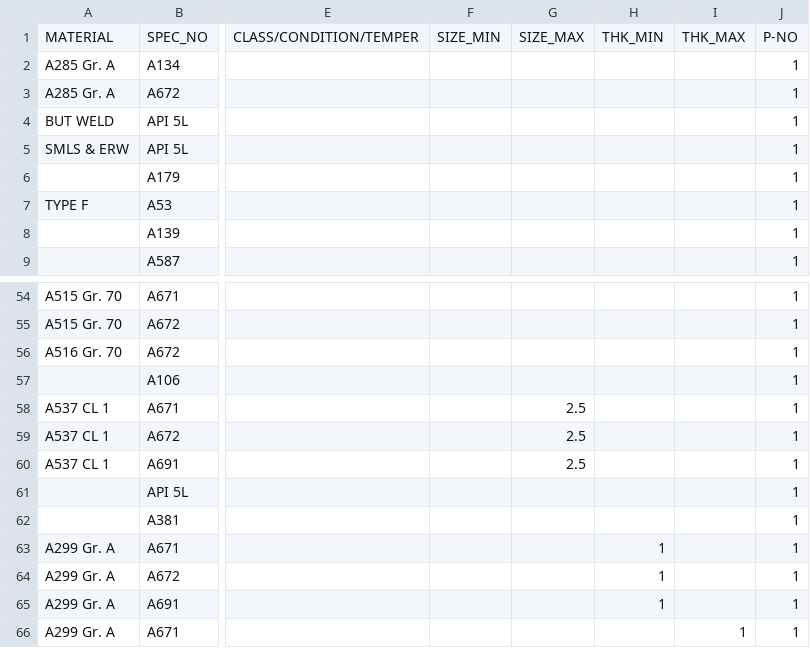
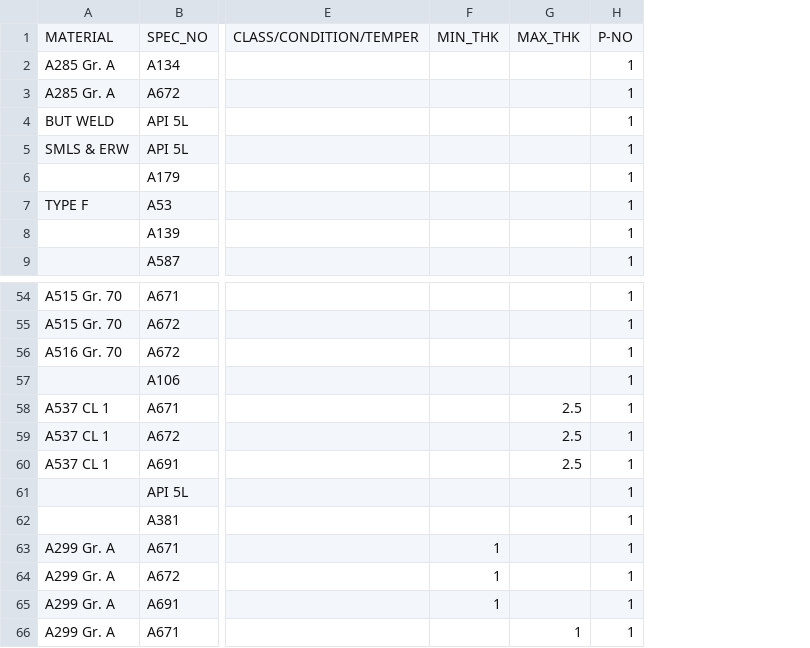
Before and after one commit to cdvalenzuelas/piping_class_creator, a CSV file: src/elements/pipes/pipes_materials.csv, drawn as a sheet; only a part is shown, gaps mark what is left out; removed rows and columns are numbered as before the commit, all else as after; the diff names each change by its address in the sheet, - before the commit and + after, or states it on an @@ line.

```diff
--- a/src/elements/pipes/pipes_materials.csv
+++ b/src/elements/pipes/pipes_materials.csv
-column F, row 1: SIZE_MIN
-column G, row 1: SIZE_MAX; rows 58-60: all 2.5
-F1: THK_MIN
+F1: MIN_THK
-G1: THK_MAX
+G1: MAX_THK
-G58:G60: (empty)
+G58:G60: 2.5
```
Also changed, not shown: output/pipes_min_thickness.csv, output/pipes_schedules.csv, 11 other files.
